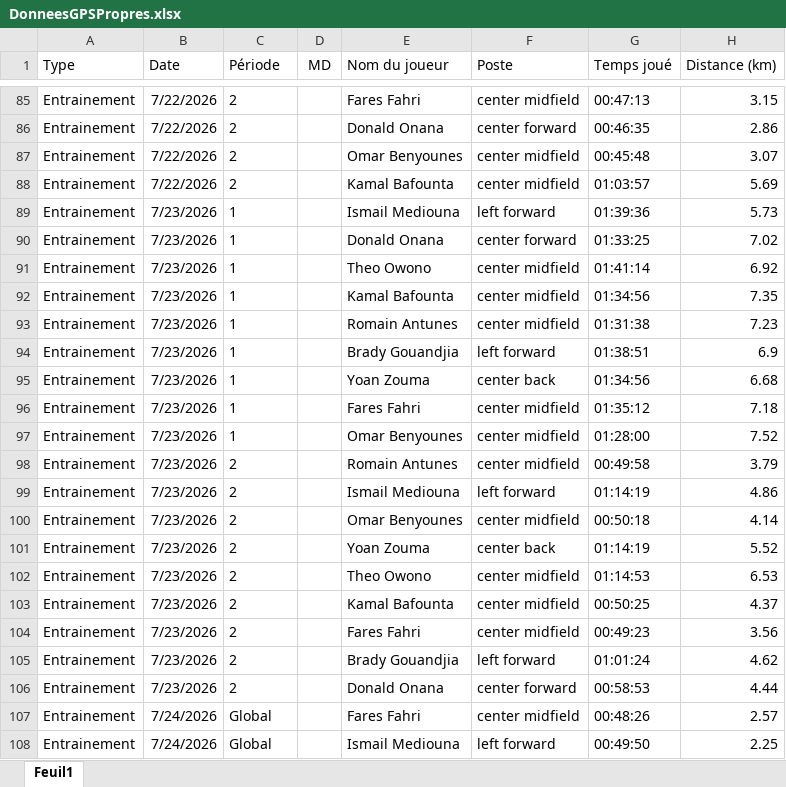
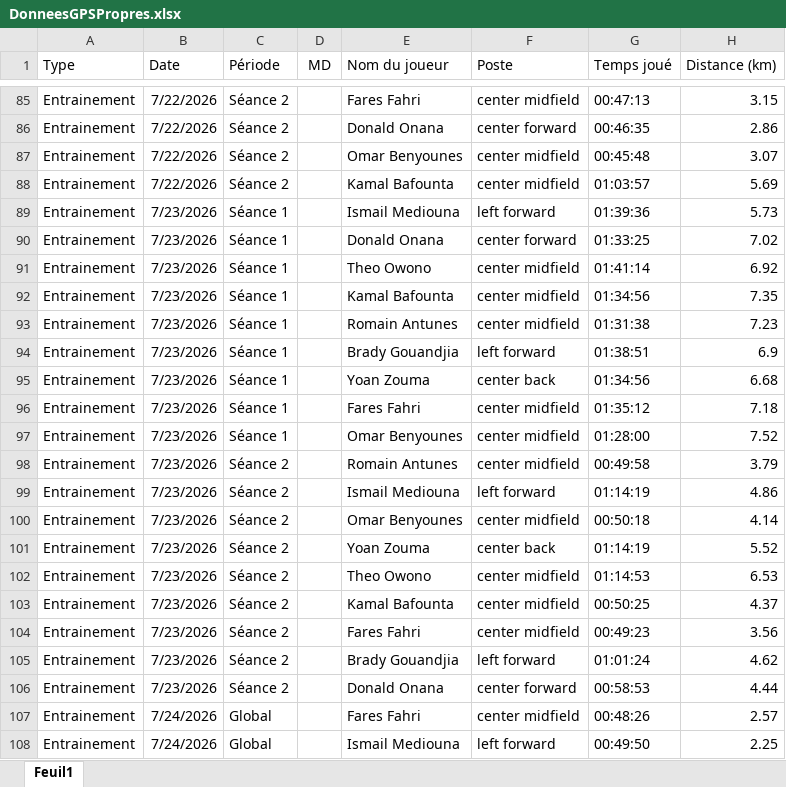
Before and after one commit to Chris15100/lld-app, an Excel workbook: data/2026-2027/DonneesGPSPropres.xlsx, sheet Feuil1, drawn as a sheet; only a part is shown, gaps mark what is left out; values as stored, in another font and other column widths than the file's, no borders; the diff covers the shown part only; the diff names each change by its address in the sheet, - before the commit and + after, or states it on an @@ line.

```diff
--- a/data/2026-2027/DonneesGPSPropres.xlsx (sheet Feuil1)
+++ b/data/2026-2027/DonneesGPSPropres.xlsx (sheet Feuil1)
-C85:C88 (Période): 2
+C85:C88 (Période): Séance 2
-C89:C97 (Période): 1
+C89:C97 (Période): Séance 1
-C98:C106 (Période): 2
+C98:C106 (Période): Séance 2
```
Also changed, not shown: 27 edited cells elsewhere in this sheet.
